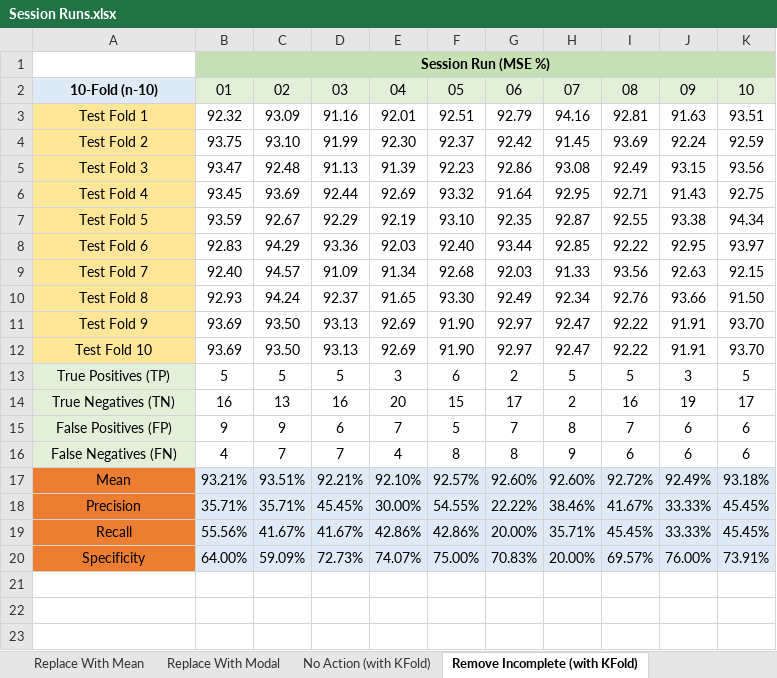
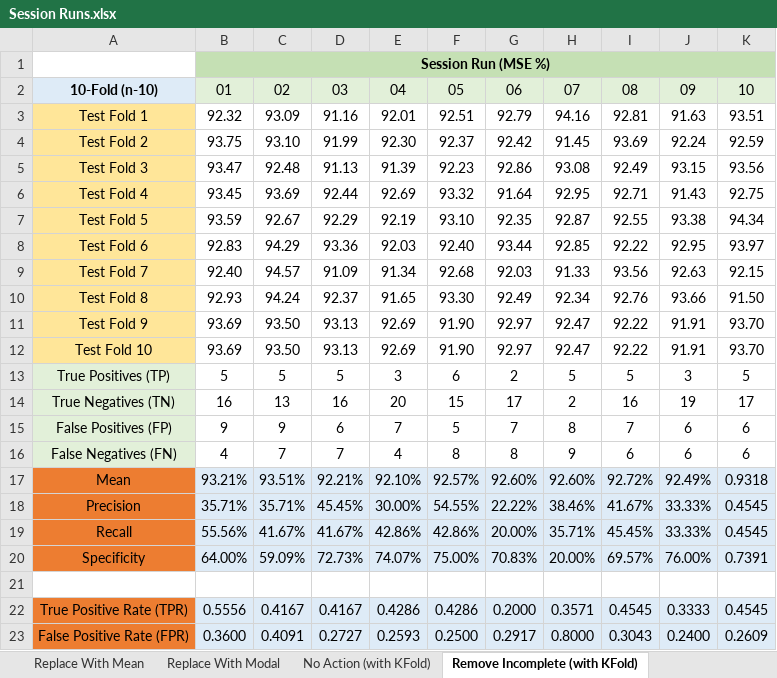
Before and after one commit to ColinWilcox1967/PhD-DataSetAnalysis-Diabetes, an Excel workbook: Session Runs.xlsx, sheet Remove Incomplete (with KFold), drawn as a sheet; values as stored, in another font and other column widths than the file's, no borders; the diff names each change by its address in the sheet, - before the commit and + after, or states it on an @@ line.

```diff
--- a/Session Runs.xlsx (sheet Remove Incomplete (with KFold))
+++ b/Session Runs.xlsx (sheet Remove Incomplete (with KFold))
-K17: 93.18%
+K17: 0.9318
-K18:K19: 45.45%
+K18:K19: 0.4545
-K20: 73.91%
+K20: 0.7391
+row 21: (empty)
+row 22: True Positive Rate (TPR) | 0.5556 | 0.4167 | 0.4167 | 0.4286 | 0.4286 | 0.2000 | 0.3571 | 0.4545 | 0.3333 | 0.4545
+row 23: False Positive Rate (FPR) | 0.3600 | 0.4091 | 0.2727 | 0.2593 | 0.2500 | 0.2917 | 0.8000 | 0.3043 | 0.2400 | 0.2609
```
Also changed, not shown: sheet Modal Model (with KFolds), sheet No Action (with KFold), sheet Mean Model (with K-Folds), other sheet tabs, charts or pictures.
